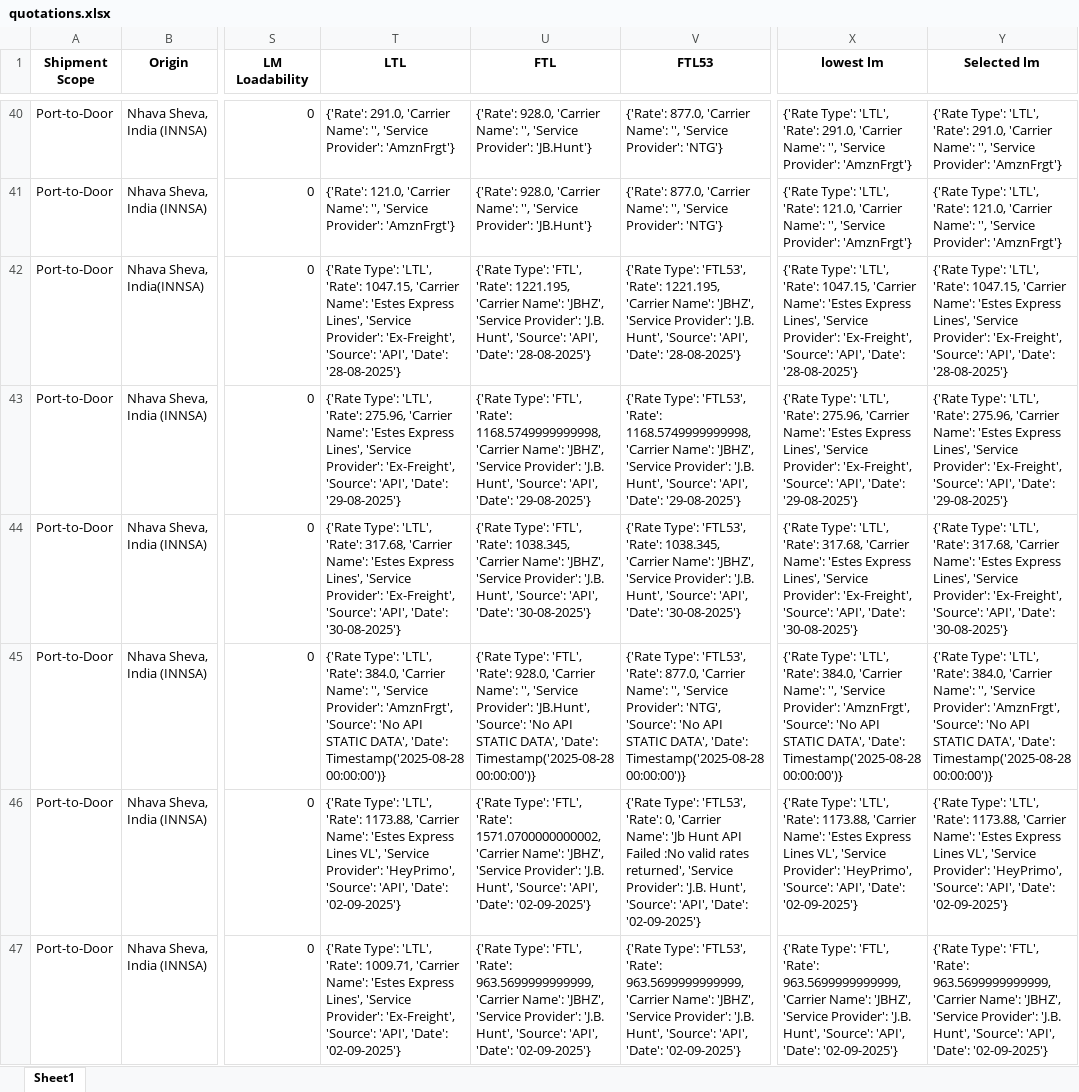
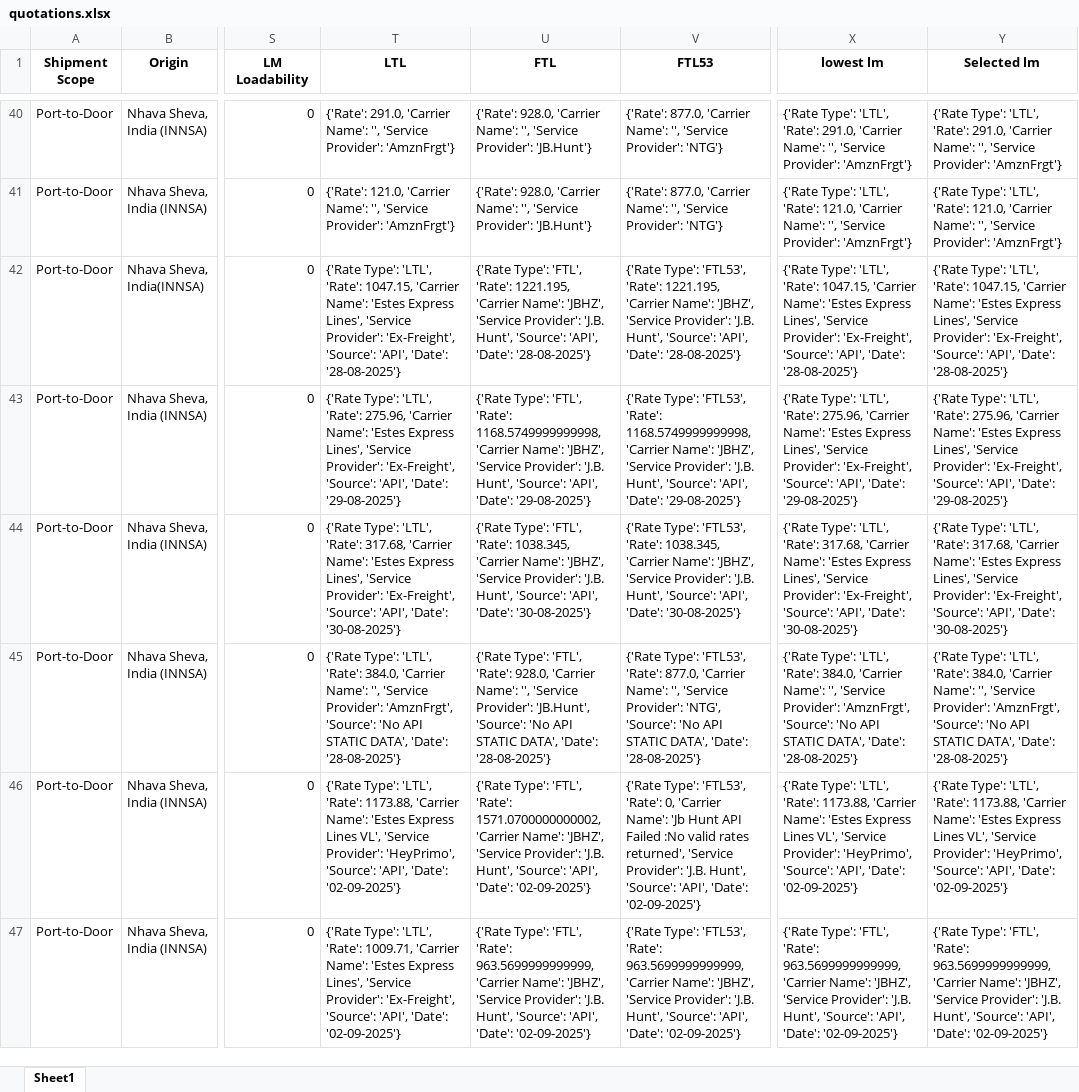
Before and after one commit to Ayyanagouda006/FBA-Pricing-Tool, an Excel workbook: Logs/quotations.xlsx, sheet Sheet1, drawn as a sheet; only a part is shown, gaps mark what is left out; values as stored, in another font and other column widths than the file's, no borders; the diff names each change by its address in the sheet, - before the commit and + after, or states it on an @@ line.

Commit message:
logs table

```diff
--- a/Logs/quotations.xlsx (sheet Sheet1)
+++ b/Logs/quotations.xlsx (sheet Sheet1)
-T45 (LTL): …DATA', 'Date': Timestamp('2025-08-28 00:00:00')}
+T45 (LTL): …DATA', 'Date': '28-08-2025'}
-U45 (FTL): …DATA', 'Date': Timestamp('2025-08-28 00:00:00')}
+U45 (FTL): …DATA', 'Date': '28-08-2025'}
-V45 (FTL53): …DATA', 'Date': Timestamp('2025-08-28 00:00:00')}
+V45 (FTL53): …DATA', 'Date': '28-08-2025'}
-X45 (lowest lm): …DATA', 'Date': Timestamp('2025-08-28 00:00:00')}
+X45 (lowest lm): …DATA', 'Date': '28-08-2025'}
-Y45 (Selected lm): …DATA', 'Date': Timestamp('2025-08-28 00:00:00')}
+Y45 (Selected lm): …DATA', 'Date': '28-08-2025'}
```
Also changed, not shown: 2 other files.
